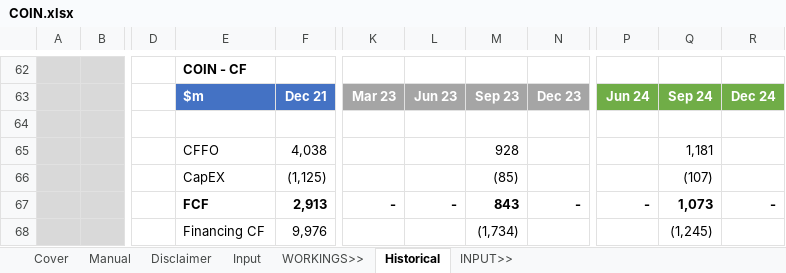
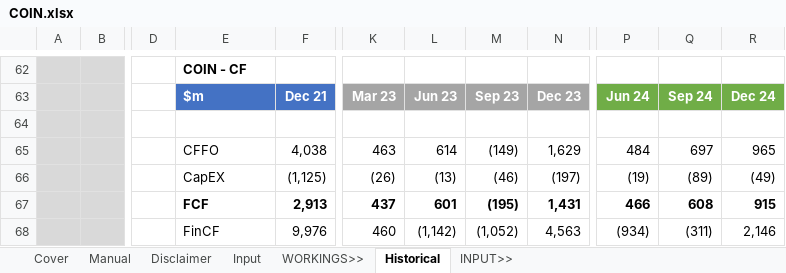
Before and after one commit to saltKonstantin/valuations, an Excel workbook: COIN.xlsx, sheet Historical, drawn as a sheet; only a part is shown, gaps mark what is left out; values as stored, in another font and other column widths than the file's, no borders; conditional formats not drawn; the diff names each change by its address in the sheet, - before the commit and + after, or states it on an @@ line.

Commit message:
Finished p&l and CF quarters

```diff
--- a/COIN.xlsx (sheet Historical)
+++ b/COIN.xlsx (sheet Historical)
-K65: (empty)
+K65: 463
-L65: (empty)
+L65: 614
-M65: 928
+M65: (149)
-N65: (empty)
+N65: 1,629
-P65: (empty)
+P65: 484
-Q65: 1,181
+Q65: 697
-R65: (empty)
+R65: 965
-K66: (empty)
+K66: (26)
-L66: (empty)
+L66: (13)
-M66: (85)
+M66: (46)
-N66: (empty)
+N66: (197)
-P66: (empty)
+P66: (19)
-Q66: (107)
+Q66: (89)
-R66: (empty)
+R66: (49)
-K67: -
+K67: 437
-L67: -
+L67: 601
-M67: 843
+M67: (195)
-N67: -
+N67: 1,431
-P67: -
+P67: 466
-Q67: 1,073
+Q67: 608
-R67: -
+R67: 915
-E68: Financing CF
+E68: FinCF
-K68: (empty)
+K68: 460
-L68: (empty)
+L68: (1,142)
-M68: (1,734)
+M68: (1,052)
-N68: (empty)
+N68: 4,563
-P68: (empty)
+P68: (934)
-Q68: (1,245)
+Q68: (311)
-R68: (empty)
+R68: 2,146
```
